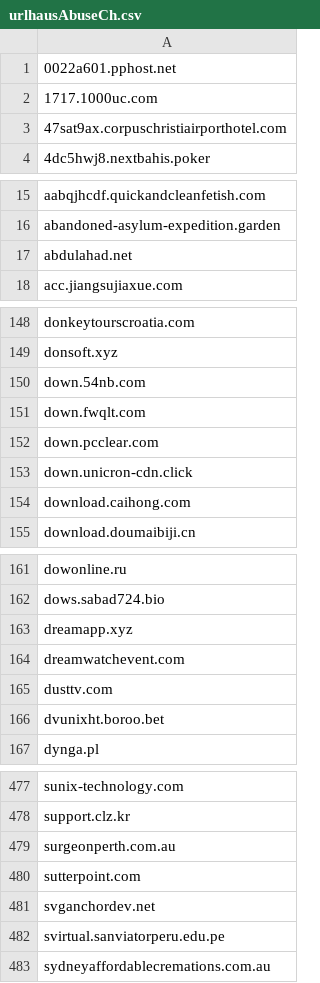
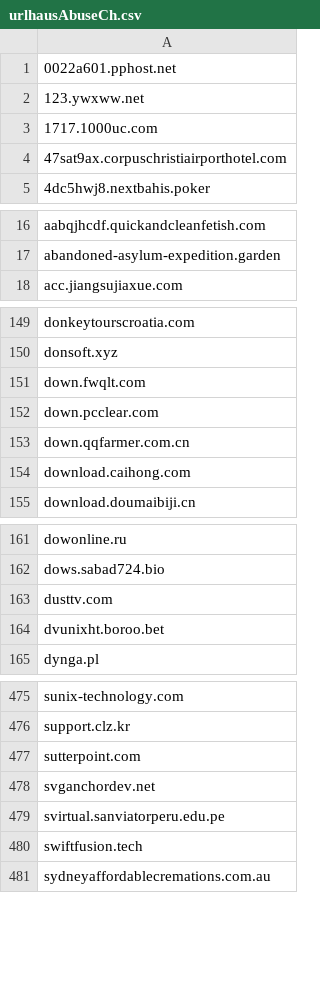
Before and after one commit to external-sources/hosts-sources, a CSV file: data/urlhausAbuseCh.csv, drawn as a sheet; only a part is shown, gaps mark what is left out; the diff covers the shown part only.

```diff
--- a/data/urlhausAbuseCh.csv
+++ b/data/urlhausAbuseCh.csv
@@ -1,2 +1,3 @@
 0022a601.pphost.net
+123.ywxww.net
 1717.1000uc.com
@@ -16,3 +17,2 @@ aabqjhcdf.quickandcleanfetish.com
 abandoned-asylum-expedition.garden
-abdulahad.net
 acc.jiangsujiaxue.com
@@ -149,6 +150,5 @@ donkeytourscroatia.com
 donsoft.xyz
-down.54nb.com
 down.fwqlt.com
 down.pcclear.com
-down.unicron-cdn.click
+down.qqfarmer.com.cn
 download.caihong.com
@@ -162,4 +162,2 @@ dowonline.ru
 dows.sabad724.bio
-dreamapp.xyz
-dreamwatchevent.com
 dusttv.com
@@ -478,3 +476,2 @@ sunix-technology.com
 support.clz.kr
-surgeonperth.com.au
 sutterpoint.com
@@ -482,2 +479,3 @@ svganchordev.net
 svirtual.sanviatorperu.edu.pe
+swiftfusion.tech
 sydneyaffordablecremations.com.au
```
Also changed, not shown: 4 added rows and 2 removed rows elsewhere in this file, data/openfish/domain.csv, 1 other file.
